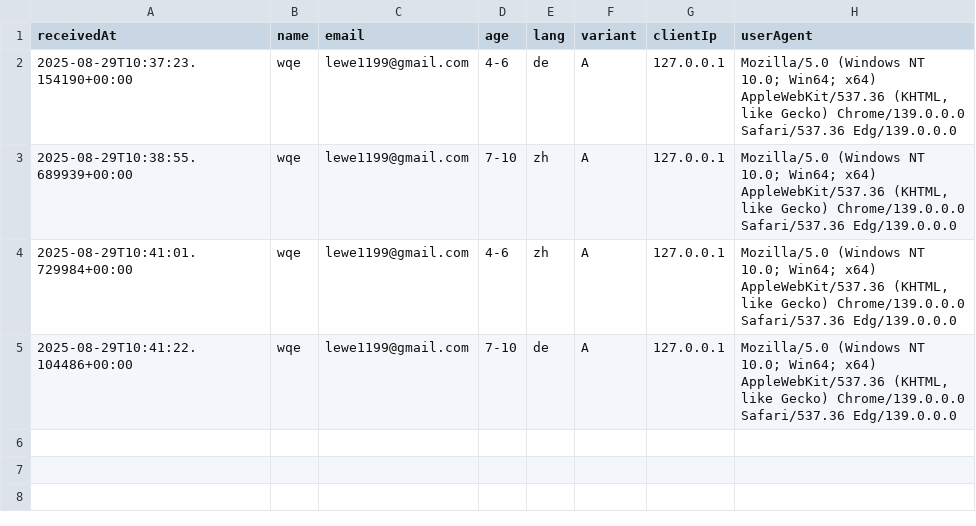
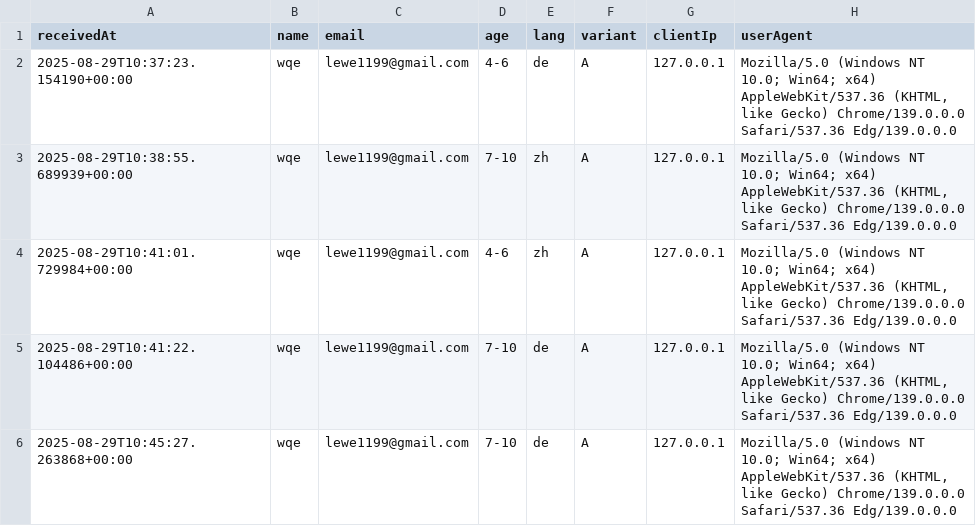
Before and after one commit to leonwwest/grammies, a CSV file: data/subscribers.csv, drawn as a sheet.

```diff
--- a/data/subscribers.csv
+++ b/data/subscribers.csv
@@ -5 +5,2 @@ receivedAt,name,email,age,lang,variant,clientIp,userAgent
 2025-08-29T10:41:22.104486+00:00,wqe,lewe1199@gmail.com,7-10,de,A,127.0.0.1,"Mozilla/5.0 (Windows NT 10.0; Win64; x64) AppleWebKit/537.36 (KHTML, like Gecko) Chrome/139.0.0.0 Safari/537.36 Edg/139.0.0.0"
+2025-08-29T10:45:27.263868+00:00,wqe,lewe1199@gmail.com,7-10,de,A,127.0.0.1,"Mozilla/5.0 (Windows NT 10.0; Win64; x64) AppleWebKit/537.36 (KHTML, like Gecko) Chrome/139.0.0.0 Safari/537.36 Edg/139.0.0.0"
```
Also changed, not shown: 1 other file.
